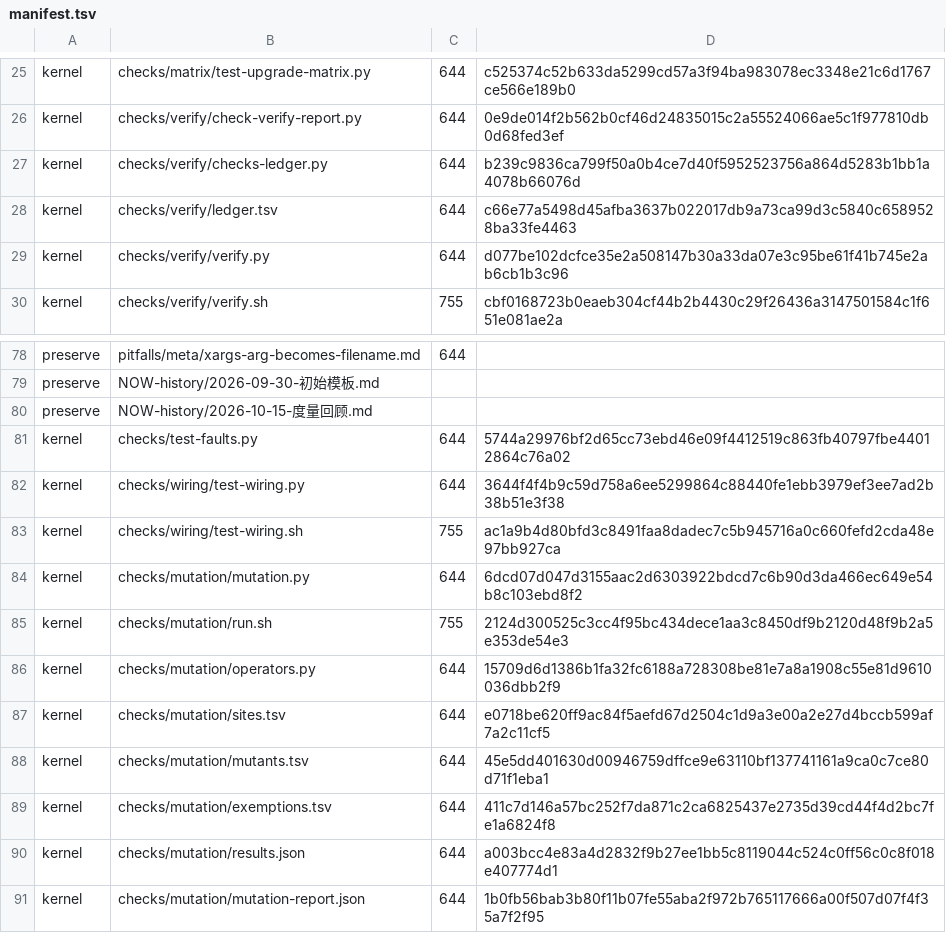
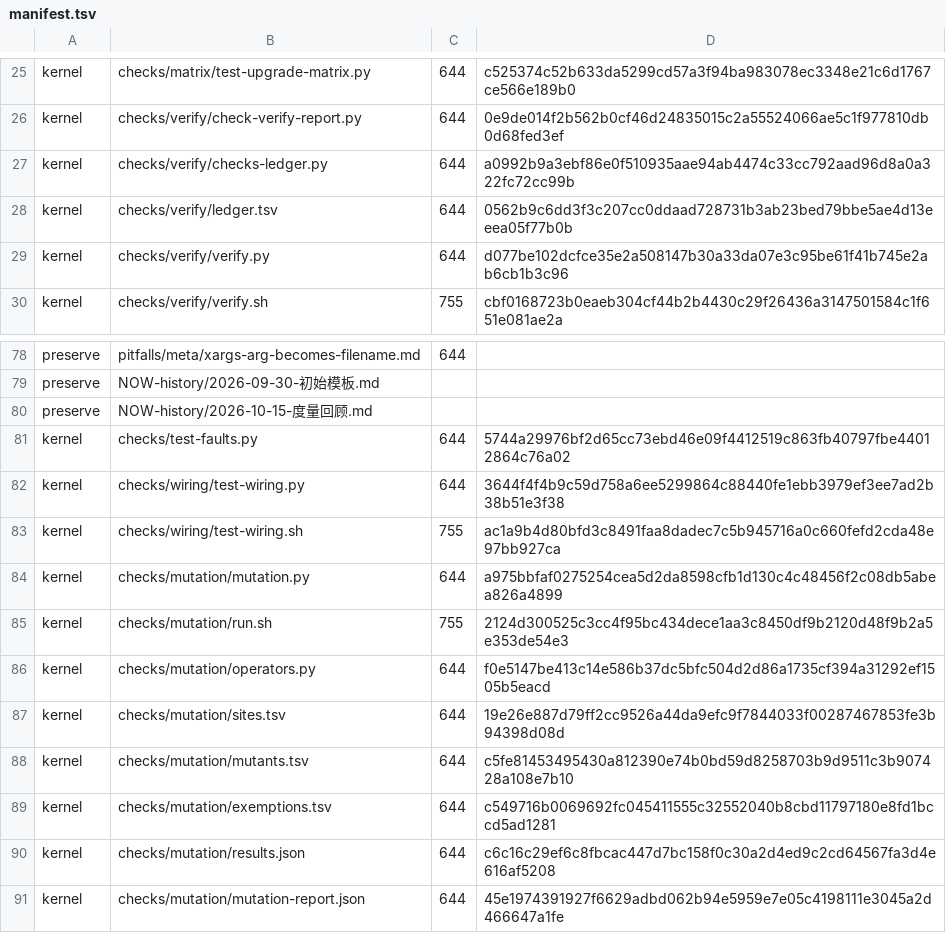
Before and after one commit to idcu/keel, a TSV file: keel/checks/manifest.tsv, drawn as a sheet; only a part is shown, gaps mark what is left out.

Commit message:
P0-c 第二轮批1: 位点扩到 24 判据全覆盖（30 变异体 + §9.1-15 判据级豁免）
sites 16→30 行、算子 4→6（remove_emit/invert_if）；覆盖校验按 criteria.tsv
逐条对账，缺位点且未豁免即红。§9.1-15 进 not_mutable 豁免（不进分母）。
实测 30/28 杀/2 真实存活，两条 deferred 如实留档；8 并行 78.0s。
变异体在临时树回写自身 manifest sha，隔离 SPEC-DIGEST 抢红。

```diff
--- a/keel/checks/manifest.tsv
+++ b/keel/checks/manifest.tsv
@@ -26,4 +26,4 @@ kernel	checks/matrix/test-upgrade-matrix.py	644	c525374c52b633da5299cd57a3f94ba9
 kernel	checks/verify/check-verify-report.py	644	0e9de014f2b562b0cf46d24835015c2a55524066ae5c1f977810db0d68fed3ef
-kernel	checks/verify/checks-ledger.py	644	b239c9836ca799f50a0b4ce7d40f5952523756a864d5283b1bb1a4078b66076d
-kernel	checks/verify/ledger.tsv	644	c66e77a5498d45afba3637b022017db9a73ca99d3c5840c6589528ba33fe4463
+kernel	checks/verify/checks-ledger.py	644	a0992b9a3ebf86e0f510935aae94ab4474c33cc792aad96d8a0a322fc72cc99b
+kernel	checks/verify/ledger.tsv	644	0562b9c6dd3f3c207cc0ddaad728731b3ab23bed79bbe5ae4d13eeea05f77b0b
 kernel	checks/verify/verify.py	644	d077be102dcfce35e2a508147b30a33da07e3c95be61f41b745e2ab6cb1b3c96
@@ -83,9 +83,9 @@ kernel	checks/wiring/test-wiring.py	644	3644f4f4b9c59d758a6ee5299864c88440fe1ebb
 kernel	checks/wiring/test-wiring.sh	755	ac1a9b4d80bfd3c8491faa8dadec7c5b945716a0c660fefd2cda48e97bb927ca
-kernel	checks/mutation/mutation.py	644	6dcd07d047d3155aac2d6303922bdcd7c6b90d3da466ec649e54b8c103ebd8f2
+kernel	checks/mutation/mutation.py	644	a975bbfaf0275254cea5d2da8598cfb1d130c4c48456f2c08db5abea826a4899
 kernel	checks/mutation/run.sh	755	2124d300525c3cc4f95bc434dece1aa3c8450df9b2120d48f9b2a5e353de54e3
-kernel	checks/mutation/operators.py	644	15709d6d1386b1fa32fc6188a728308be81e7a8a1908c55e81d9610036dbb2f9
-kernel	checks/mutation/sites.tsv	644	e0718be620ff9ac84f5aefd67d2504c1d9a3e00a2e27d4bccb599af7a2c11cf5
-kernel	checks/mutation/mutants.tsv	644	45e5dd401630d00946759dffce9e63110bf137741161a9ca0c7ce80d71f1eba1
-kernel	checks/mutation/exemptions.tsv	644	411c7d146a57bc252f7da871c2ca6825437e2735d39cd44f4d2bc7fe1a6824f8
-kernel	checks/mutation/results.json	644	a003bcc4e83a4d2832f9b27ee1bb5c8119044c524c0ff56c0c8f018e407774d1
-kernel	checks/mutation/mutation-report.json	644	1b0fb56bab3b80f11b07fe55aba2f972b765117666a00f507d07f4f35a7f2f95
+kernel	checks/mutation/operators.py	644	f0e5147be413c14e586b37dc5bfc504d2d86a1735cf394a31292ef1505b5eacd
+kernel	checks/mutation/sites.tsv	644	19e26e887d79ff2cc9526a44da9efc9f7844033f00287467853fe3b94398d08d
+kernel	checks/mutation/mutants.tsv	644	c5fe81453495430a812390e74b0bd59d8258703b9d9511c3b907428a108e7b10
+kernel	checks/mutation/exemptions.tsv	644	c549716b0069692fc045411555c32552040b8cbd11797180e8fd1bccd5ad1281
+kernel	checks/mutation/results.json	644	c6c16c29ef6c8fbcac447d7bc158f0c30a2d4ed9c2cd64567fa3d4e616af5208
+kernel	checks/mutation/mutation-report.json	644	45e1974391927f6629adbd062b94e5959e7e05c4198111e3045a2d466647a1fe
```
Also changed, not shown: keel/checks/mutation/exemptions.tsv, keel/checks/mutation/mutants.tsv, 8 other files.
